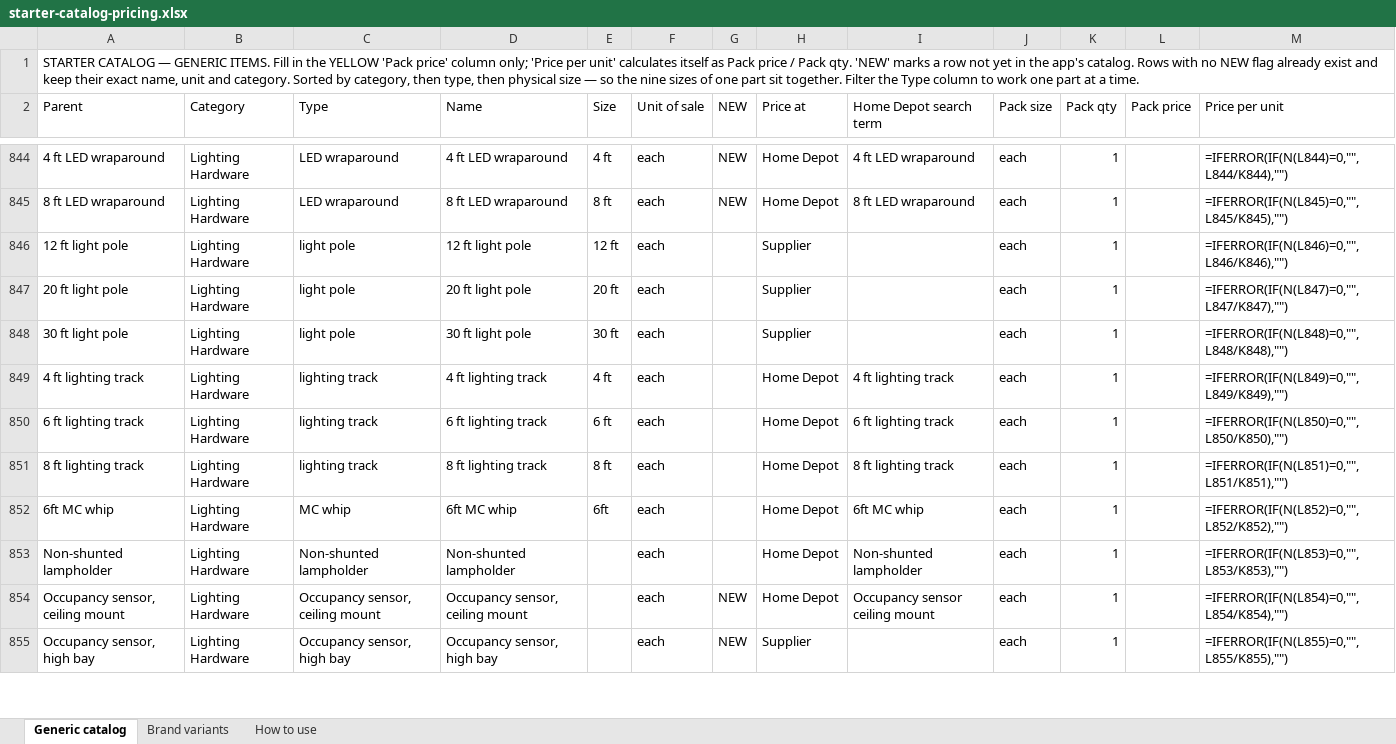
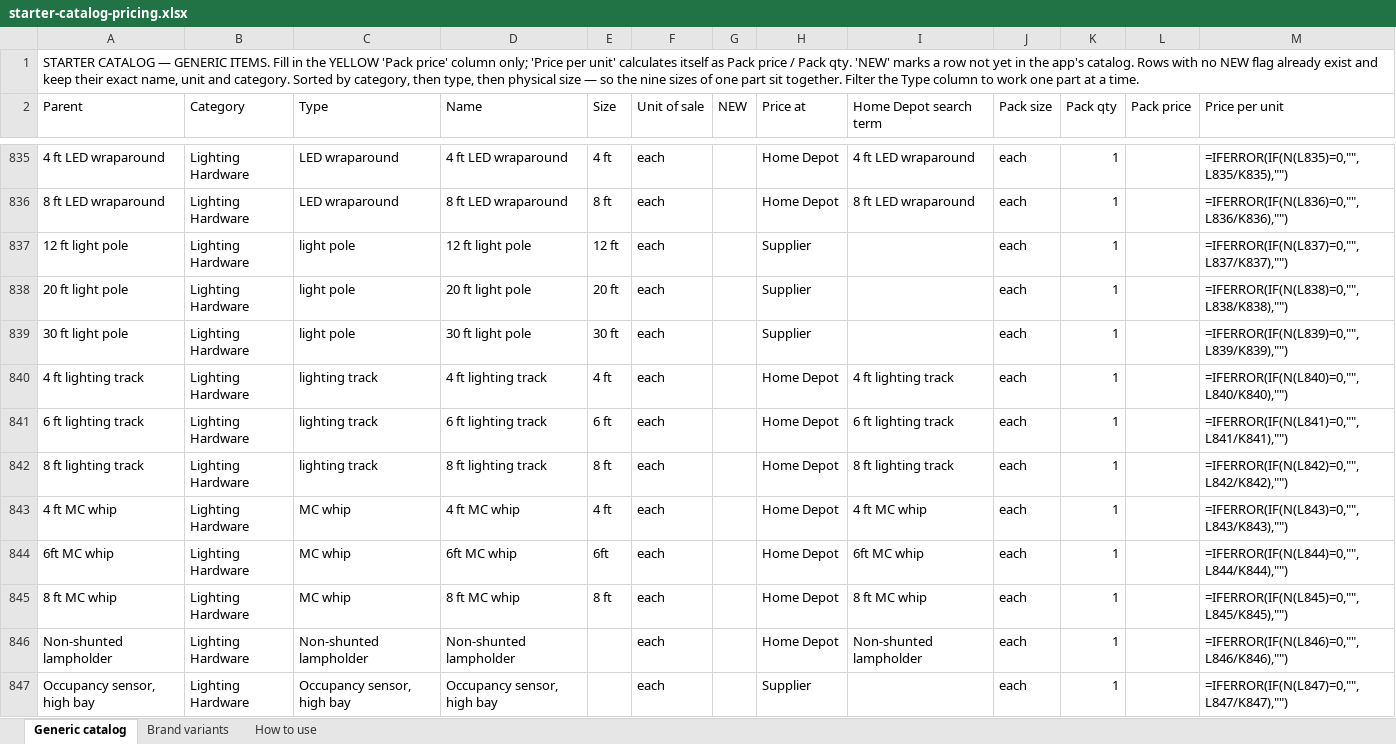
Before and after one commit to Jnicoara/BidRender, an Excel workbook: pricing/starter-catalog-pricing.xlsx, sheet Generic catalog, drawn as a sheet; only a part is shown, gaps mark what is left out; values as stored, in another font and other column widths than the file's, no cell formats; formulas without a stored value are shown as written; removed rows and columns are numbered as before the commit, all else as after; the diff covers the shown part only; the diff names each change by its address in the sheet, - before the commit and + after, or states it on an @@ line.

```diff
--- a/pricing/starter-catalog-pricing.xlsx (sheet Generic catalog)
+++ b/pricing/starter-catalog-pricing.xlsx (sheet Generic catalog)
-G835:G836 (NEW): NEW
+G835:G836 (NEW): (empty)
-M835 (Price per unit): =IFERROR(IF(N(L844)=0,"",L844/K844),"")
+M835 (Price per unit): =IFERROR(IF(N(L835)=0,"",L835/K835),"")
-M836 (Price per unit): =IFERROR(IF(N(L845)=0,"",L845/K845),"")
+M836 (Price per unit): =IFERROR(IF(N(L836)=0,"",L836/K836),"")
-M837 (Price per unit): =IFERROR(IF(N(L846)=0,"",L846/K846),"")
+M837 (Price per unit): =IFERROR(IF(N(L837)=0,"",L837/K837),"")
-M838 (Price per unit): =IFERROR(IF(N(L847)=0,"",L847/K847),"")
+M838 (Price per unit): =IFERROR(IF(N(L838)=0,"",L838/K838),"")
-M839 (Price per unit): =IFERROR(IF(N(L848)=0,"",L848/K848),"")
+M839 (Price per unit): =IFERROR(IF(N(L839)=0,"",L839/K839),"")
-M840 (Price per unit): =IFERROR(IF(N(L849)=0,"",L849/K849),"")
+M840 (Price per unit): =IFERROR(IF(N(L840)=0,"",L840/K840),"")
-M841 (Price per unit): =IFERROR(IF(N(L850)=0,"",L850/K850),"")
+M841 (Price per unit): =IFERROR(IF(N(L841)=0,"",L841/K841),"")
-M842 (Price per unit): =IFERROR(IF(N(L851)=0,"",L851/K851),"")
+M842 (Price per unit): =IFERROR(IF(N(L842)=0,"",L842/K842),"")
+row 843: 4 ft MC whip | Lighting Hardware | MC whip | 4 ft MC whip | 4 ft | each |  | Home Depot | 4 ft MC whip | each | 1 |  | =IFERROR(IF(N(L843)=0,"",L843/K843),"")
-M844 (Price per unit): =IFERROR(IF(N(L852)=0,"",L852/K852),"")
+M844 (Price per unit): =IFERROR(IF(N(L844)=0,"",L844/K844),"")
+row 845: 8 ft MC whip | Lighting Hardware | MC whip | 8 ft MC whip | 8 ft | each |  | Home Depot | 8 ft MC whip | each | 1 |  | =IFERROR(IF(N(L845)=0,"",L845/K845),"")
-M846 (Price per unit): =IFERROR(IF(N(L853)=0,"",L853/K853),"")
+M846 (Price per unit): =IFERROR(IF(N(L846)=0,"",L846/K846),"")
-row 854: Occupancy sensor, ceiling mount | Lighting Hardware | Occupancy sensor, ceiling mount | Occupancy sensor, ceiling mount |  | each | NEW | Home Depot | Occupancy sensor ceiling mount | each | 1 |  | =IFERROR(IF(N(L854)=0,"",L854/K854),"")
-G847 (NEW): NEW
+G847 (NEW): (empty)
-M847 (Price per unit): =IFERROR(IF(N(L855)=0,"",L855/K855),"")
+M847 (Price per unit): =IFERROR(IF(N(L847)=0,"",L847/K847),"")
```
Also changed, not shown: 3 added rows, 17 removed rows and 569 edited cells elsewhere in this sheet, cell formats, 9 other files.
